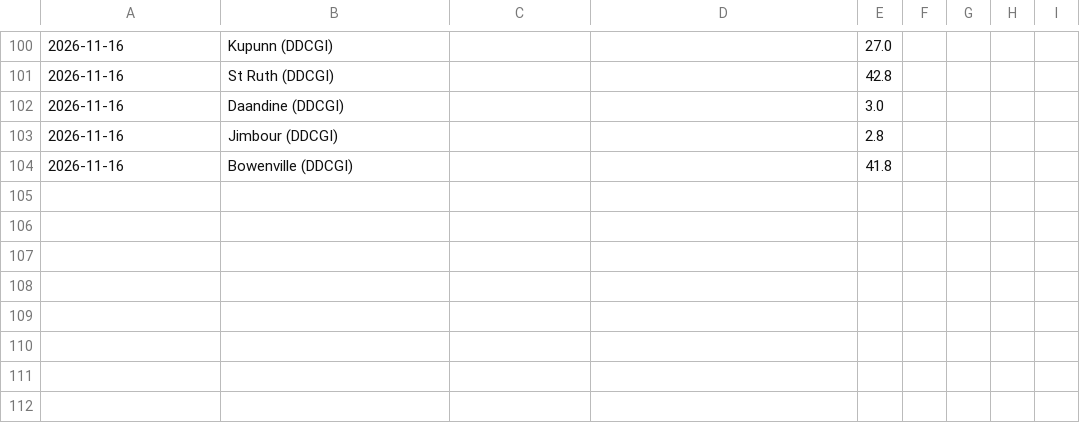
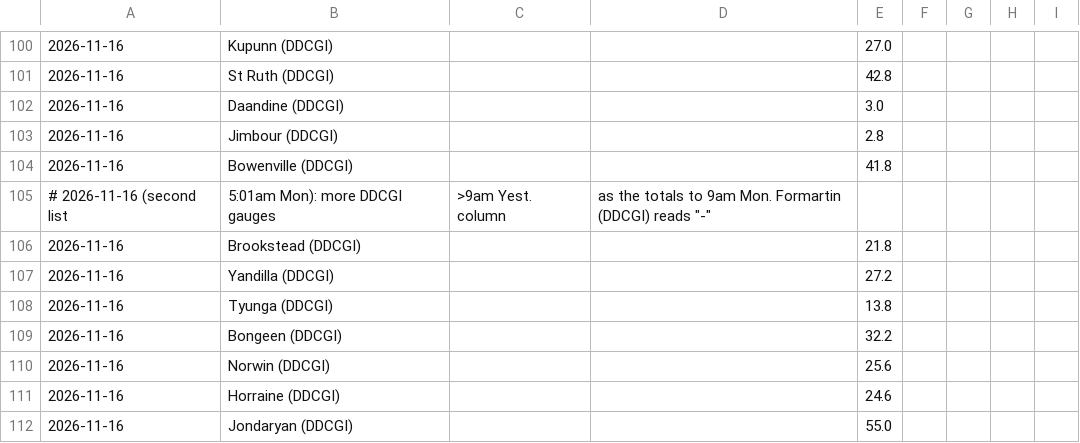
Before and after one commit to namrex83/downs-rain, a CSV file: my_gauges.csv, drawn as a sheet; only a part is shown, gaps mark what is left out; the diff names each change by its address in the sheet, - before the commit and + after, or states it on an @@ line.

```diff
--- a/my_gauges.csv
+++ b/my_gauges.csv
+row 105: # 2026-11-16 (second list | 5:01am Mon): more DDCGI gauges | >9am Yest. column | as the totals to 9am Mon. Formartin (DDCGI) reads "-"
+row 106: 2026-11-16 | Brookstead (DDCGI) |  |  | 21.8
+row 107: 2026-11-16 | Yandilla (DDCGI) |  |  | 27.2
+row 108: 2026-11-16 | Tyunga (DDCGI) |  |  | 13.8
+row 109: 2026-11-16 | Bongeen (DDCGI) |  |  | 32.2
+row 110: 2026-11-16 | Norwin (DDCGI) |  |  | 25.6
+row 111: 2026-11-16 | Horraine (DDCGI) |  |  | 24.6
+row 112: 2026-11-16 | Jondaryan (DDCGI) |  |  | 55.0
```
